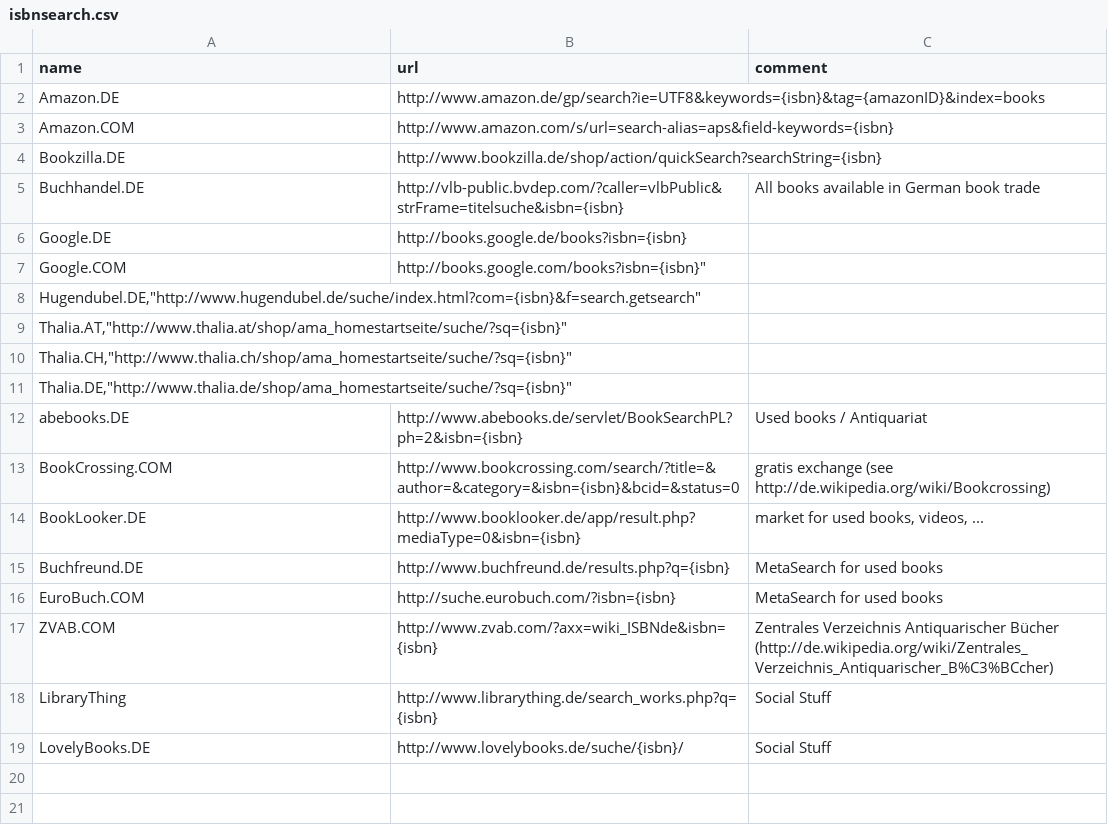
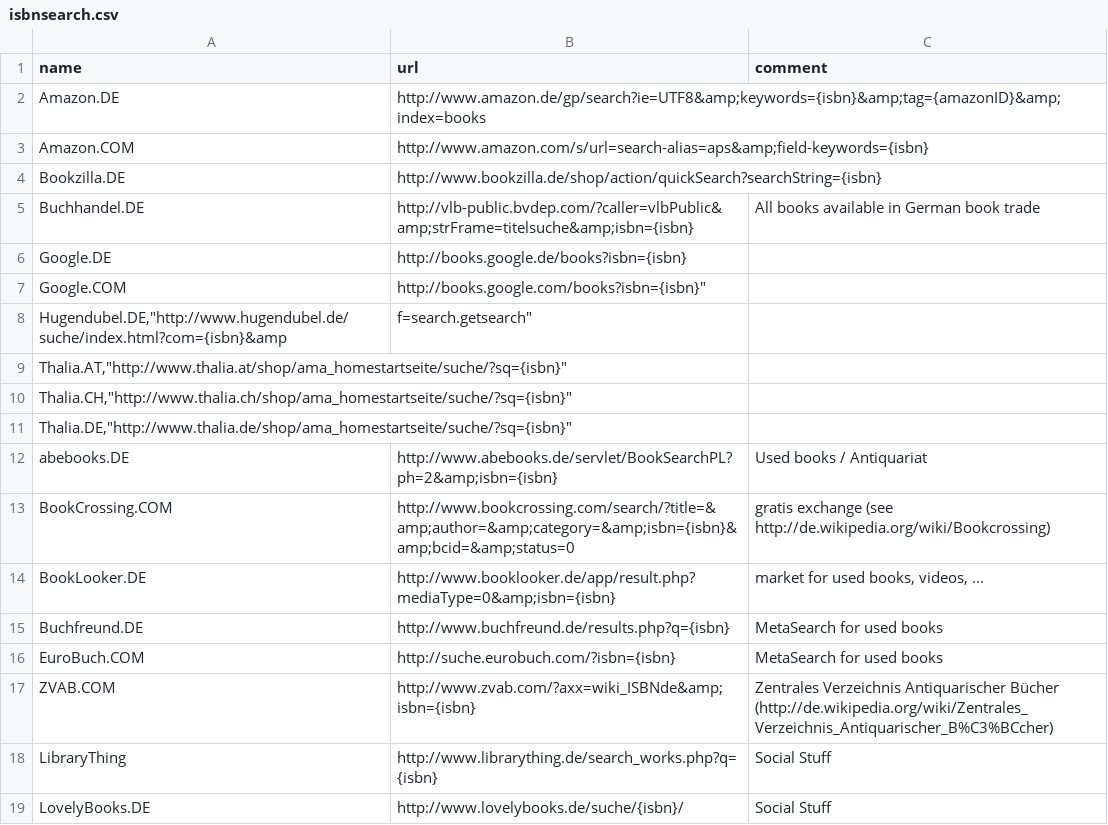
Before and after one commit to IzzySoft/miniCalOPe, a CSV file: lib/isbnsearch.csv, drawn as a sheet.

Commit message:
w3c fix: unescaped entities in booksearch/isbnsearch URLs (& = &amp;)

```diff
--- a/lib/isbnsearch.csv
+++ b/lib/isbnsearch.csv
@@ -1,9 +1,9 @@
 "name";"url";"comment"
-"Amazon.DE";"http://www.amazon.de/gp/search?ie=UTF8&keywords={isbn}&tag={amazonID}&index=books";""
-"Amazon.COM";"http://www.amazon.com/s/url=search-alias=aps&field-keywords={isbn}";""
+"Amazon.DE";"http://www.amazon.de/gp/search?ie=UTF8&amp;keywords={isbn}&amp;tag={amazonID}&amp;index=books";""
+"Amazon.COM";"http://www.amazon.com/s/url=search-alias=aps&amp;field-keywords={isbn}";""
 "Bookzilla.DE";"http://www.bookzilla.de/shop/action/quickSearch?searchString={isbn}";""
-"Buchhandel.DE";"http://vlb-public.bvdep.com/?caller=vlbPublic&strFrame=titelsuche&isbn={isbn}";"All books available in German book trade"
+"Buchhandel.DE";"http://vlb-public.bvdep.com/?caller=vlbPublic&amp;strFrame=titelsuche&amp;isbn={isbn}";"All books available in German book trade"
 "Google.DE";"http://books.google.de/books?isbn={isbn}";""
 "Google.COM";http://books.google.com/books?isbn={isbn}";""
-"Hugendubel.DE","http://www.hugendubel.de/suche/index.html?com={isbn}&f=search.getsearch";""
+"Hugendubel.DE","http://www.hugendubel.de/suche/index.html?com={isbn}&amp;f=search.getsearch";""
 "Thalia.AT","http://www.thalia.at/shop/ama_homestartseite/suche/?sq={isbn}";""
@@ -11,8 +11,8 @@
 "Thalia.DE","http://www.thalia.de/shop/ama_homestartseite/suche/?sq={isbn}";""
-"abebooks.DE";"http://www.abebooks.de/servlet/BookSearchPL?ph=2&isbn={isbn}";"Used books / Antiquariat"
-"BookCrossing.COM";"http://www.bookcrossing.com/search/?title=&author=&category=&isbn={isbn}&bcid=&status=0";"gratis exchange (see http://de.wikipedia.org/wiki/Bookcrossing)"
-"BookLooker.DE";"http://www.booklooker.de/app/result.php?mediaType=0&isbn={isbn}";"market for used books, videos, ..."
+"abebooks.DE";"http://www.abebooks.de/servlet/BookSearchPL?ph=2&amp;isbn={isbn}";"Used books / Antiquariat"
+"BookCrossing.COM";"http://www.bookcrossing.com/search/?title=&amp;author=&amp;category=&amp;isbn={isbn}&amp;bcid=&amp;status=0";"gratis exchange (see http://de.wikipedia.org/wiki/Bookcrossing)"
+"BookLooker.DE";"http://www.booklooker.de/app/result.php?mediaType=0&amp;isbn={isbn}";"market for used books, videos, ..."
 "Buchfreund.DE";"http://www.buchfreund.de/results.php?q={isbn}";"MetaSearch for used books"
 "EuroBuch.COM";"http://suche.eurobuch.com/?isbn={isbn}";"MetaSearch for used books"
-"ZVAB.COM";"http://www.zvab.com/?axx=wiki_ISBNde&isbn={isbn}";"Zentrales Verzeichnis Antiquarischer Bücher (http://de.wikipedia.org/wiki/Zentrales_Verzeichnis_Antiquarischer_B%C3%BCcher)"
+"ZVAB.COM";"http://www.zvab.com/?axx=wiki_ISBNde&amp;isbn={isbn}";"Zentrales Verzeichnis Antiquarischer Bücher (http://de.wikipedia.org/wiki/Zentrales_Verzeichnis_Antiquarischer_B%C3%BCcher)"
 "LibraryThing";"http://www.librarything.de/search_works.php?q={isbn}";"Social Stuff"
```
Also changed, not shown: lib/booksearch.csv, 1 other file.
